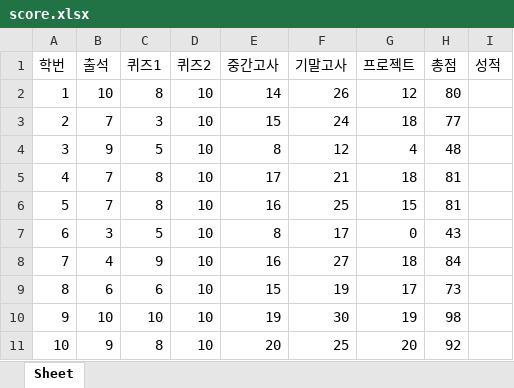
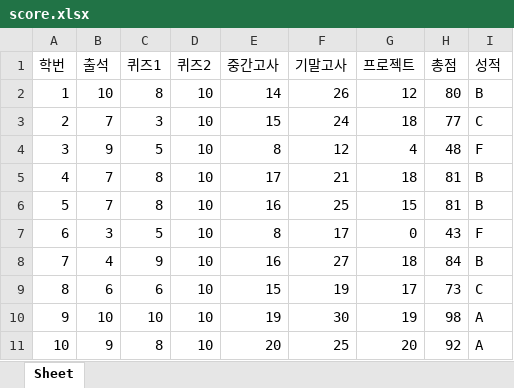
Before and after one commit to huni0420/AI_4th_Class, an Excel workbook: python_work/20211119-py/score.xlsx, sheet Sheet, drawn as a sheet; values as stored, in another font and other column widths than the file's, no borders; the diff names each change by its address in the sheet, - before the commit and + after, or states it on an @@ line.

```diff
--- a/python_work/20211119-py/score.xlsx (sheet Sheet)
+++ b/python_work/20211119-py/score.xlsx (sheet Sheet)
-I2 (성적): (empty)
+I2 (성적): B
-I3 (성적): (empty)
+I3 (성적): C
-I4 (성적): (empty)
+I4 (성적): F
-I5:I6 (성적): (empty)
+I5:I6 (성적): B
-I7 (성적): (empty)
+I7 (성적): F
-I8 (성적): (empty)
+I8 (성적): B
-I9 (성적): (empty)
+I9 (성적): C
-I10:I11 (성적): (empty)
+I10:I11 (성적): A
```
Also changed, not shown: 20 other files.
